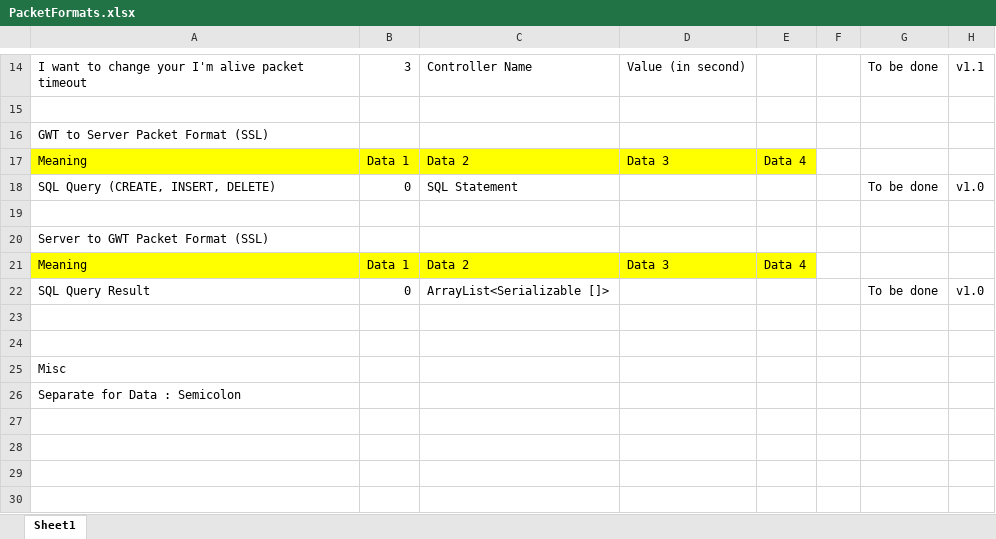
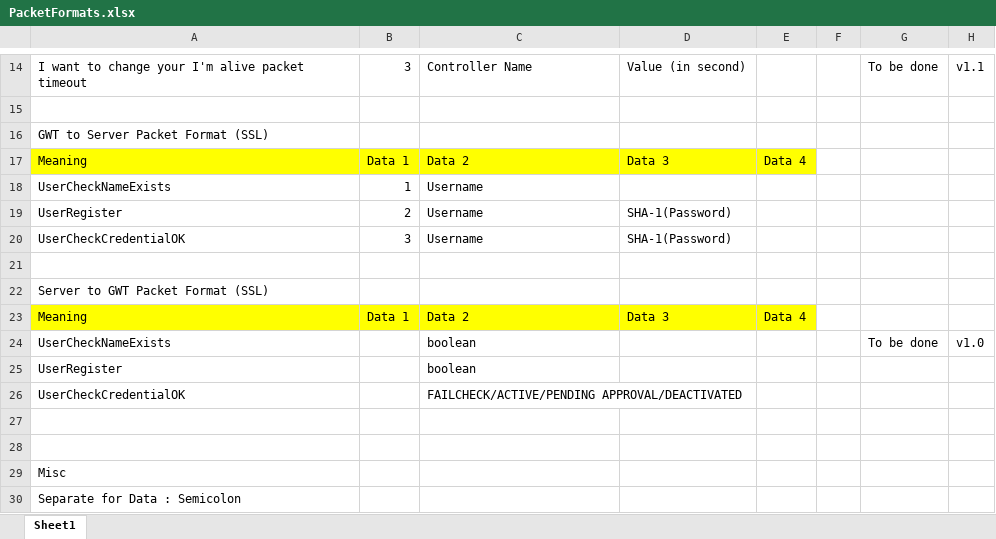
Before and after one commit to kingkingyyk/Chi, an Excel workbook: PacketFormats.xlsx, sheet Sheet1, drawn as a sheet; only a part is shown, gaps mark what is left out; values as stored, in another font and other column widths than the file's, no borders; removed rows and columns are numbered as before the commit, all else as after; the diff names each change by its address in the sheet, - before the commit and + after, or states it on an @@ line.

Commit message:
Mon 29 Aug 2016 21:38 commit by king
Functionality : Added GWT Server & User checking support.

Issue Fix : Edit Regular/Special Schedule not working without changing the name

```diff
--- a/PacketFormats.xlsx (sheet Sheet1)
+++ b/PacketFormats.xlsx (sheet Sheet1)
-row 18: SQL Query (CREATE, INSERT, DELETE) | 0 | SQL Statement |  |  |  | To be done | v1.0
+row 18: UserCheckNameExists | 1 | Username
+row 19: UserRegister | 2 | Username | SHA-1(Password)
+row 20: UserCheckCredentialOK | 3 | Username | SHA-1(Password)
-row 22: SQL Query Result | 0 | ArrayList<Serializable []> |  |  |  | To be done | v1.0
+row 24: UserCheckNameExists |  | boolean |  |  |  | To be done | v1.0
+row 25: UserRegister |  | boolean
+row 26: UserCheckCredentialOK |  | FAILCHECK/ACTIVE/PENDING APPROVAL/DEACTIVATED
```
Also changed, not shown: 43 other files.
